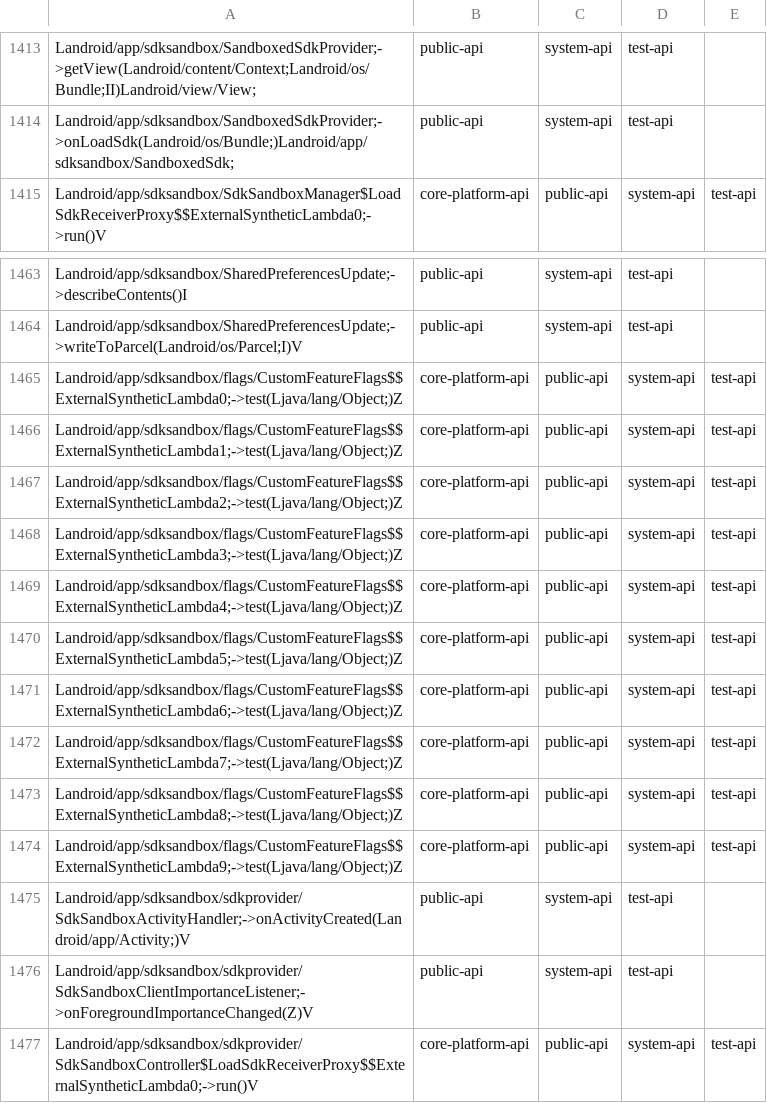
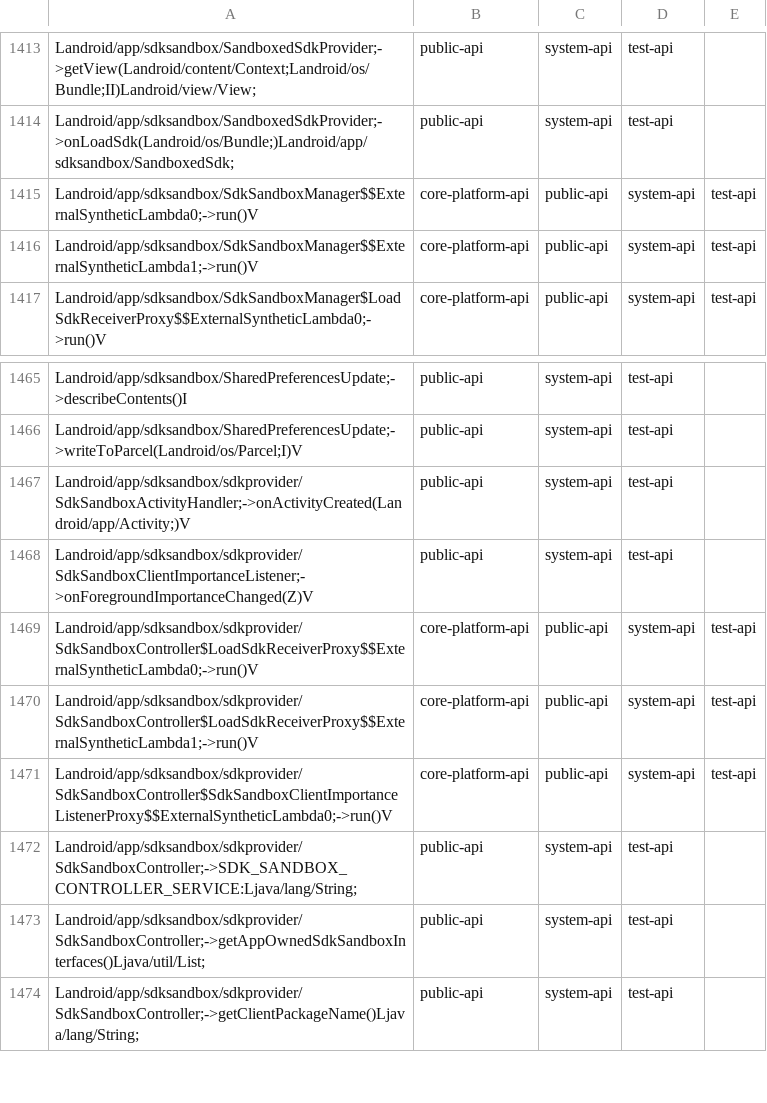
Before and after one commit to CodeLinaro-mirror/la_platform_prebuilts_module_sdk_AdServices, a CSV file: current/hiddenapi/filtered-stub-flags.csv, drawn as a sheet; only a part is shown, gaps mark what is left out; the shorter side is filled out with more unchanged rows; the diff covers the shown part only.

```diff
--- a/current/hiddenapi/filtered-stub-flags.csv
+++ b/current/hiddenapi/filtered-stub-flags.csv
@@ -1414,2 +1414,4 @@ Landroid/app/sdksandbox/SandboxedSdkProvider;->getView(Landroid/content/Context;
 Landroid/app/sdksandbox/SandboxedSdkProvider;->onLoadSdk(Landroid/os/Bundle;)Landroid/app/sdksandbox/SandboxedSdk;,public-api,system-api,test-api
+Landroid/app/sdksandbox/SdkSandboxManager$$ExternalSyntheticLambda0;->run()V,core-platform-api,public-api,system-api,test-api
+Landroid/app/sdksandbox/SdkSandboxManager$$ExternalSyntheticLambda1;->run()V,core-platform-api,public-api,system-api,test-api
 Landroid/app/sdksandbox/SdkSandboxManager$LoadSdkReceiverProxy$$ExternalSyntheticLambda0;->run()V,core-platform-api,public-api,system-api,test-api
@@ -1464,12 +1466,2 @@ Landroid/app/sdksandbox/SharedPreferencesUpdate;->describeContents()I,public-api
 Landroid/app/sdksandbox/SharedPreferencesUpdate;->writeToParcel(Landroid/os/Parcel;I)V,public-api,system-api,test-api
-Landroid/app/sdksandbox/flags/CustomFeatureFlags$$ExternalSyntheticLambda0;->test(Ljava/lang/Object;)Z,core-platform-api,public-api,system-api,test-api
-Landroid/app/sdksandbox/flags/CustomFeatureFlags$$ExternalSyntheticLambda1;->test(Ljava/lang/Object;)Z,core-platform-api,public-api,system-api,test-api
-Landroid/app/sdksandbox/flags/CustomFeatureFlags$$ExternalSyntheticLambda2;->test(Ljava/lang/Object;)Z,core-platform-api,public-api,system-api,test-api
-Landroid/app/sdksandbox/flags/CustomFeatureFlags$$ExternalSyntheticLambda3;->test(Ljava/lang/Object;)Z,core-platform-api,public-api,system-api,test-api
-Landroid/app/sdksandbox/flags/CustomFeatureFlags$$ExternalSyntheticLambda4;->test(Ljava/lang/Object;)Z,core-platform-api,public-api,system-api,test-api
-Landroid/app/sdksandbox/flags/CustomFeatureFlags$$ExternalSyntheticLambda5;->test(Ljava/lang/Object;)Z,core-platform-api,public-api,system-api,test-api
-Landroid/app/sdksandbox/flags/CustomFeatureFlags$$ExternalSyntheticLambda6;->test(Ljava/lang/Object;)Z,core-platform-api,public-api,system-api,test-api
-Landroid/app/sdksandbox/flags/CustomFeatureFlags$$ExternalSyntheticLambda7;->test(Ljava/lang/Object;)Z,core-platform-api,public-api,system-api,test-api
-Landroid/app/sdksandbox/flags/CustomFeatureFlags$$ExternalSyntheticLambda8;->test(Ljava/lang/Object;)Z,core-platform-api,public-api,system-api,test-api
-Landroid/app/sdksandbox/flags/CustomFeatureFlags$$ExternalSyntheticLambda9;->test(Ljava/lang/Object;)Z,core-platform-api,public-api,system-api,test-api
 Landroid/app/sdksandbox/sdkprovider/SdkSandboxActivityHandler;->onActivityCreated(Landroid/app/Activity;)V,public-api,system-api,test-api
```
Also changed, not shown: 25 removed rows elsewhere in this file, current/hiddenapi/filtered-flags.csv, 22 other files.
